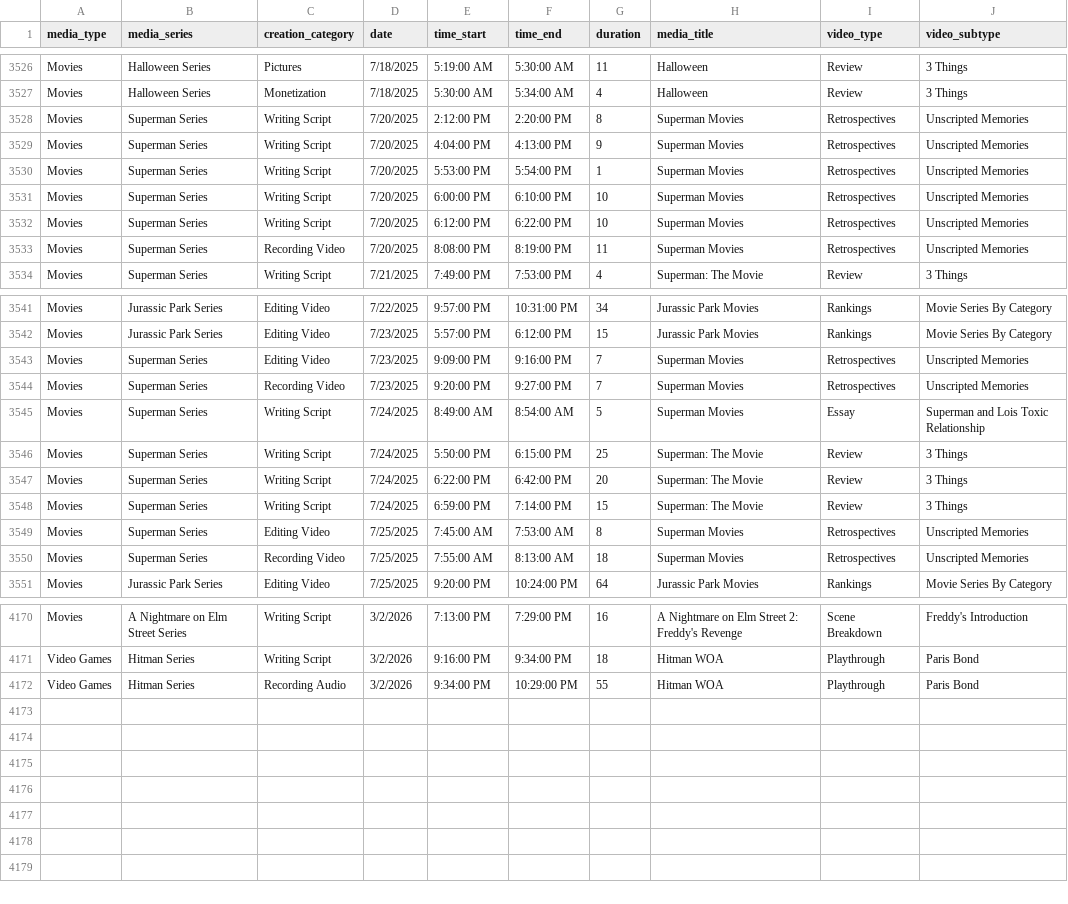
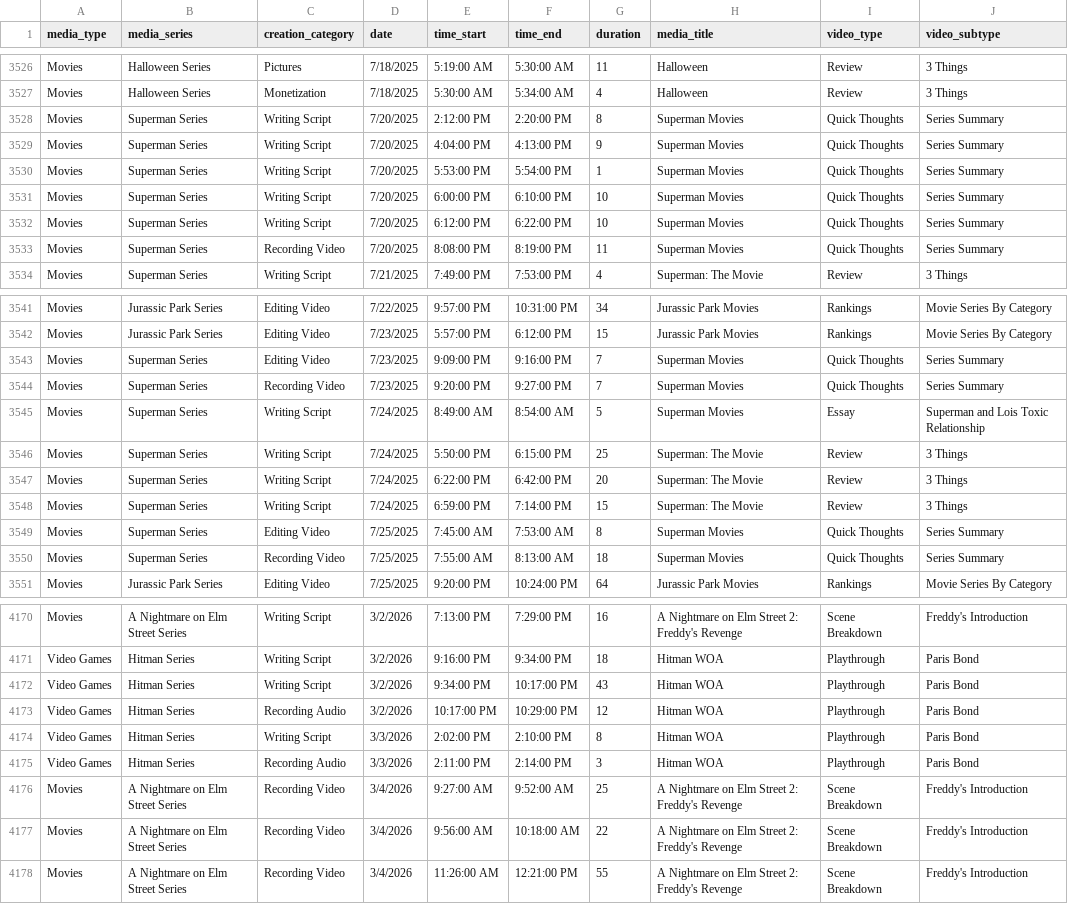
Before and after one commit to Chandru7794/Chandru-Personal-Projects, a CSV file: data/Workload.csv, drawn as a sheet; only a part is shown, gaps mark what is left out; the diff covers the shown part only.

```diff
--- a/data/Workload.csv
+++ b/data/Workload.csv
@@ -3527,8 +3527,8 @@ Movies,Halloween Series,Pictures,7/18/2025,5:19:00 AM,5:30:00 AM,11,Halloween,Re
 Movies,Halloween Series,Monetization,7/18/2025,5:30:00 AM,5:34:00 AM,4,Halloween,Review,3 Things
-Movies,Superman Series,Writing Script,7/20/2025,2:12:00 PM,2:20:00 PM,8,Superman Movies,Retrospectives,Unscripted Memories
-Movies,Superman Series,Writing Script,7/20/2025,4:04:00 PM,4:13:00 PM,9,Superman Movies,Retrospectives,Unscripted Memories
-Movies,Superman Series,Writing Script,7/20/2025,5:53:00 PM,5:54:00 PM,1,Superman Movies,Retrospectives,Unscripted Memories
-Movies,Superman Series,Writing Script,7/20/2025,6:00:00 PM,6:10:00 PM,10,Superman Movies,Retrospectives,Unscripted Memories
-Movies,Superman Series,Writing Script,7/20/2025,6:12:00 PM,6:22:00 PM,10,Superman Movies,Retrospectives,Unscripted Memories
-Movies,Superman Series,Recording Video,7/20/2025,8:08:00 PM,8:19:00 PM,11,Superman Movies,Retrospectives,Unscripted Memories
+Movies,Superman Series,Writing Script,7/20/2025,2:12:00 PM,2:20:00 PM,8,Superman Movies,Quick Thoughts,Series Summary
+Movies,Superman Series,Writing Script,7/20/2025,4:04:00 PM,4:13:00 PM,9,Superman Movies,Quick Thoughts,Series Summary
+Movies,Superman Series,Writing Script,7/20/2025,5:53:00 PM,5:54:00 PM,1,Superman Movies,Quick Thoughts,Series Summary
+Movies,Superman Series,Writing Script,7/20/2025,6:00:00 PM,6:10:00 PM,10,Superman Movies,Quick Thoughts,Series Summary
+Movies,Superman Series,Writing Script,7/20/2025,6:12:00 PM,6:22:00 PM,10,Superman Movies,Quick Thoughts,Series Summary
+Movies,Superman Series,Recording Video,7/20/2025,8:08:00 PM,8:19:00 PM,11,Superman Movies,Quick Thoughts,Series Summary
 Movies,Superman Series,Writing Script,7/21/2025,7:49:00 PM,7:53:00 PM,4,Superman: The Movie,Review,3 Things
@@ -3542,4 +3542,4 @@ Movies,Jurassic Park Series,Editing Video,7/22/2025,9:57:00 PM,10:31:00 PM,34,Ju
 Movies,Jurassic Park Series,Editing Video,7/23/2025,5:57:00 PM,6:12:00 PM,15,Jurassic Park Movies,Rankings,Movie Series By Category
-Movies,Superman Series,Editing Video,7/23/2025,9:09:00 PM,9:16:00 PM,7,Superman Movies,Retrospectives,Unscripted Memories
-Movies,Superman Series,Recording Video,7/23/2025,9:20:00 PM,9:27:00 PM,7,Superman Movies,Retrospectives,Unscripted Memories
+Movies,Superman Series,Editing Video,7/23/2025,9:09:00 PM,9:16:00 PM,7,Superman Movies,Quick Thoughts,Series Summary
+Movies,Superman Series,Recording Video,7/23/2025,9:20:00 PM,9:27:00 PM,7,Superman Movies,Quick Thoughts,Series Summary
 Movies,Superman Series,Writing Script,7/24/2025,8:49:00 AM,8:54:00 AM,5,Superman Movies,Essay,Superman and Lois Toxic Relationship
@@ -3548,4 +3548,4 @@ Movies,Superman Series,Writing Script,7/24/2025,6:22:00 PM,6:42:00 PM,20,Superma
 Movies,Superman Series,Writing Script,7/24/2025,6:59:00 PM,7:14:00 PM,15,Superman: The Movie,Review,3 Things
-Movies,Superman Series,Editing Video,7/25/2025,7:45:00 AM,7:53:00 AM,8,Superman Movies,Retrospectives,Unscripted Memories
-Movies,Superman Series,Recording Video,7/25/2025,7:55:00 AM,8:13:00 AM,18,Superman Movies,Retrospectives,Unscripted Memories
+Movies,Superman Series,Editing Video,7/25/2025,7:45:00 AM,7:53:00 AM,8,Superman Movies,Quick Thoughts,Series Summary
+Movies,Superman Series,Recording Video,7/25/2025,7:55:00 AM,8:13:00 AM,18,Superman Movies,Quick Thoughts,Series Summary
 Movies,Jurassic Park Series,Editing Video,7/25/2025,9:20:00 PM,10:24:00 PM,64,Jurassic Park Movies,Rankings,Movie Series By Category
@@ -4171,2 +4171,8 @@ Movies,A Nightmare on Elm Street Series,Writing Script,3/2/2026,7:13:00 PM,7:29:
 Video Games,Hitman Series,Writing Script,3/2/2026,9:16:00 PM,9:34:00 PM,18,Hitman WOA,Playthrough,Paris Bond
-Video Games,Hitman Series,Recording Audio,3/2/2026,9:34:00 PM,10:29:00 PM,55,Hitman WOA,Playthrough,Paris Bond
+Video Games,Hitman Series,Writing Script,3/2/2026,9:34:00 PM,10:17:00 PM,43,Hitman WOA,Playthrough,Paris Bond
+Video Games,Hitman Series,Recording Audio,3/2/2026,10:17:00 PM,10:29:00 PM,12,Hitman WOA,Playthrough,Paris Bond
+Video Games,Hitman Series,Writing Script,3/3/2026,2:02:00 PM,2:10:00 PM,8,Hitman WOA,Playthrough,Paris Bond
+Video Games,Hitman Series,Recording Audio,3/3/2026,2:11:00 PM,2:14:00 PM,3,Hitman WOA,Playthrough,Paris Bond
+Movies,A Nightmare on Elm Street Series,Recording Video,3/4/2026,9:27:00 AM,9:52:00 AM,25,A Nightmare on Elm Street 2:  Freddy's Revenge,Scene Breakdown,Freddy's Introduction
+Movies,A Nightmare on Elm Street Series,Recording Video,3/4/2026,9:56:00 AM,10:18:00 AM,22,A Nightmare on Elm Street 2:  Freddy's Revenge,Scene Breakdown,Freddy's Introduction
+Movies,A Nightmare on Elm Street Series,Recording Video,3/4/2026,11:26:00 AM,12:21:00 PM,55,A Nightmare on Elm Street 2:  Freddy's Revenge,Scene Breakdown,Freddy's Introduction
```
Also changed, not shown: 106 edited cells elsewhere in this file, transform/seed/video_labels.csv, 11 other files.
